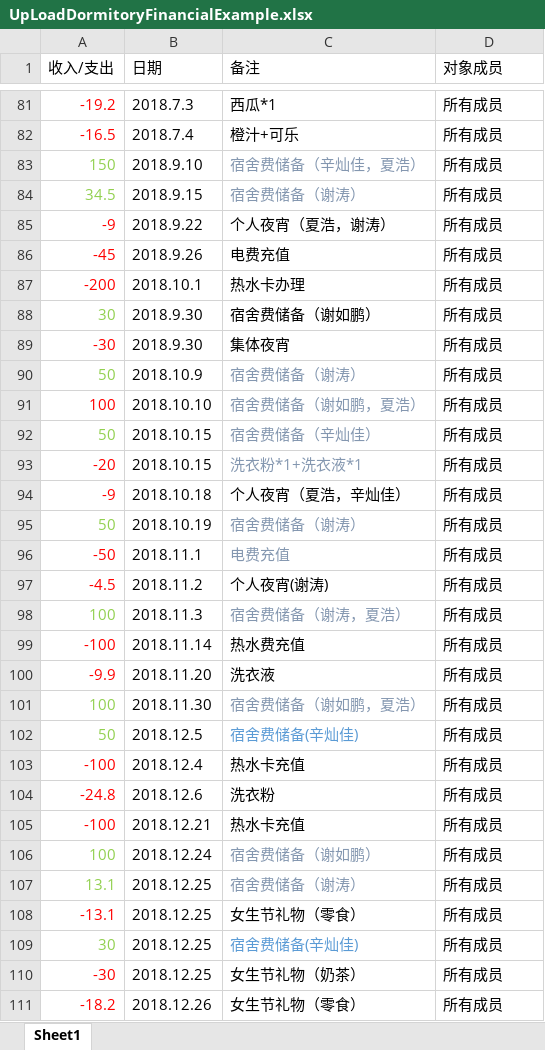
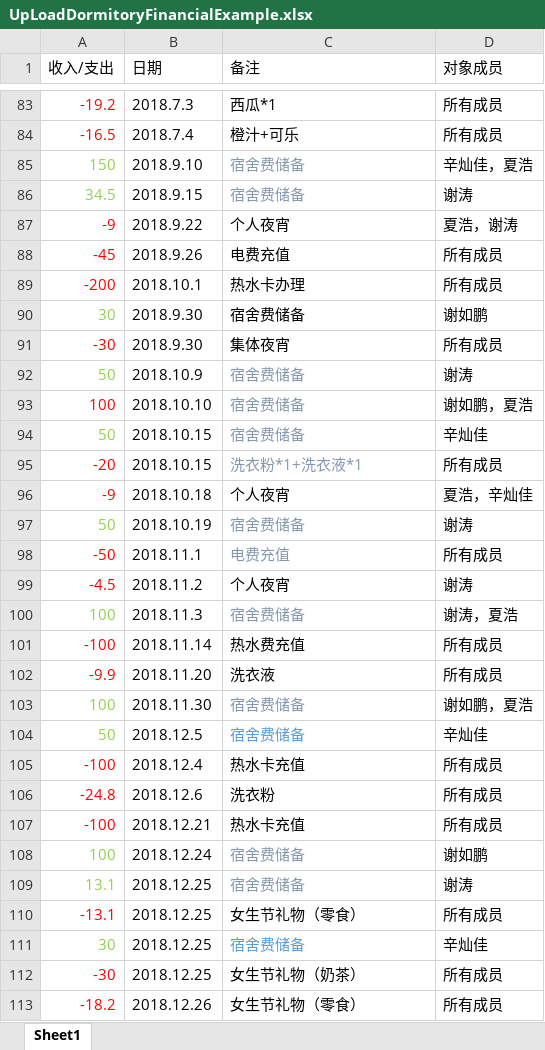
Before and after one commit to xh471087639/DormitoryFinance, an Excel workbook: public/exampleFile/UpLoadDormitoryFinancialExample.xlsx, sheet Sheet1, drawn as a sheet; only a part is shown, gaps mark what is left out; values as stored, in another font and other column widths than the file's, no borders; addresses are those after the commit; the diff covers the shown part only; the diff names each change by its address in the sheet, - before the commit and + after, or states it on an @@ line.

```diff
--- a/public/exampleFile/UpLoadDormitoryFinancialExample.xlsx (sheet Sheet1)
+++ b/public/exampleFile/UpLoadDormitoryFinancialExample.xlsx (sheet Sheet1)
-C85 (备注): 宿舍费储备（辛灿佳，夏浩）
+C85 (备注): 宿舍费储备
-D85 (对象成员): 所有成员
+D85 (对象成员): 辛灿佳，夏浩
-C86 (备注): 宿舍费储备（谢涛）
+C86 (备注): 宿舍费储备
-D86 (对象成员): 所有成员
+D86 (对象成员): 谢涛
-C87 (备注): 个人夜宵（夏浩，谢涛）
+C87 (备注): 个人夜宵
-D87 (对象成员): 所有成员
+D87 (对象成员): 夏浩，谢涛
-C90 (备注): 宿舍费储备（谢如鹏）
+C90 (备注): 宿舍费储备
-D90 (对象成员): 所有成员
+D90 (对象成员): 谢如鹏
-C92 (备注): 宿舍费储备（谢涛）
+C92 (备注): 宿舍费储备
-D92 (对象成员): 所有成员
+D92 (对象成员): 谢涛
-C93 (备注): 宿舍费储备（谢如鹏，夏浩）
+C93 (备注): 宿舍费储备
-D93 (对象成员): 所有成员
+D93 (对象成员): 谢如鹏，夏浩
-C94 (备注): 宿舍费储备（辛灿佳）
+C94 (备注): 宿舍费储备
-D94 (对象成员): 所有成员
+D94 (对象成员): 辛灿佳
-C96 (备注): 个人夜宵（夏浩，辛灿佳）
+C96 (备注): 个人夜宵
-D96 (对象成员): 所有成员
+D96 (对象成员): 夏浩，辛灿佳
-C97 (备注): 宿舍费储备（谢涛）
+C97 (备注): 宿舍费储备
-D97 (对象成员): 所有成员
+D97 (对象成员): 谢涛
-C99 (备注): 个人夜宵(谢涛)
+C99 (备注): 个人夜宵
-D99 (对象成员): 所有成员
+D99 (对象成员): 谢涛
-C100 (备注): 宿舍费储备（谢涛，夏浩）
+C100 (备注): 宿舍费储备
-D100 (对象成员): 所有成员
+D100 (对象成员): 谢涛，夏浩
-C103 (备注): 宿舍费储备（谢如鹏，夏浩）
+C103 (备注): 宿舍费储备
-D103 (对象成员): 所有成员
+D103 (对象成员): 谢如鹏，夏浩
-C104 (备注): 宿舍费储备(辛灿佳)
+C104 (备注): 宿舍费储备
-D104 (对象成员): 所有成员
+D104 (对象成员): 辛灿佳
-C108 (备注): 宿舍费储备（谢如鹏）
+C108 (备注): 宿舍费储备
-D108 (对象成员): 所有成员
+D108 (对象成员): 谢如鹏
-C109 (备注): 宿舍费储备（谢涛）
+C109 (备注): 宿舍费储备
-D109 (对象成员): 所有成员
+D109 (对象成员): 谢涛
-C111 (备注): 宿舍费储备(辛灿佳)
+C111 (备注): 宿舍费储备
-D111 (对象成员): 所有成员
+D111 (对象成员): 辛灿佳
```
Also changed, not shown: 4 added rows, 2 removed rows and 84 edited cells elsewhere in this sheet, 6 other files.
